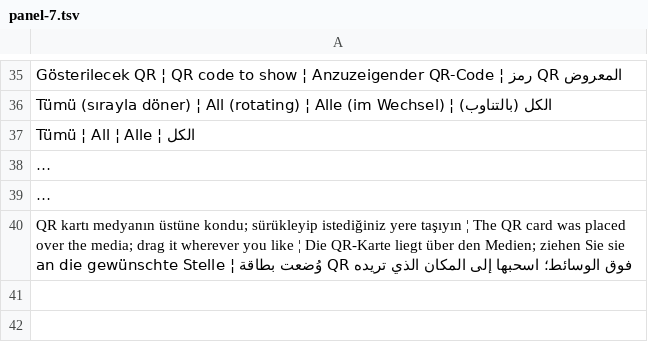
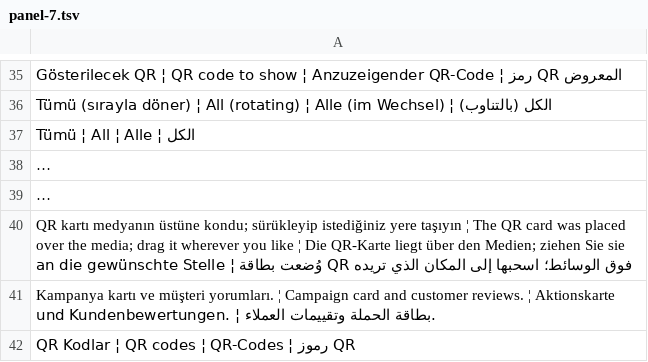
Before and after one commit to ooemir23/screenpano.com, a TSV file: tools/i18n/panel-7.tsv, drawn as a sheet; only a part is shown, gaps mark what is left out; long unchanged cells end in …; the diff covers the shown part only; the diff names each change by its address in the sheet, - before the commit and + after, or states it on an @@ line.

```diff
--- a/tools/i18n/panel-7.tsv
+++ b/tools/i18n/panel-7.tsv
+row 41: Kampanya kartı ve müşteri yorumları. ¦ Campaign card and customer reviews. ¦ Aktionskarte und Kundenbewertungen. ¦ بطاقة الحملة وتقييمات العملاء.
+row 42: QR Kodlar ¦ QR codes ¦ QR-Codes ¦ رموز QR
```
Also changed, not shown: 3 added rows elsewhere in this file, tools/i18n/panel-2.tsv, 7 other files.
